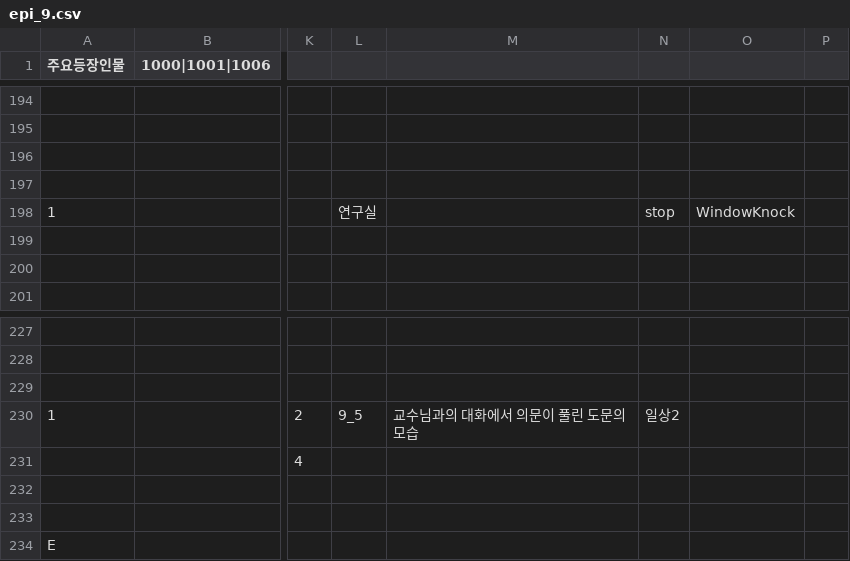
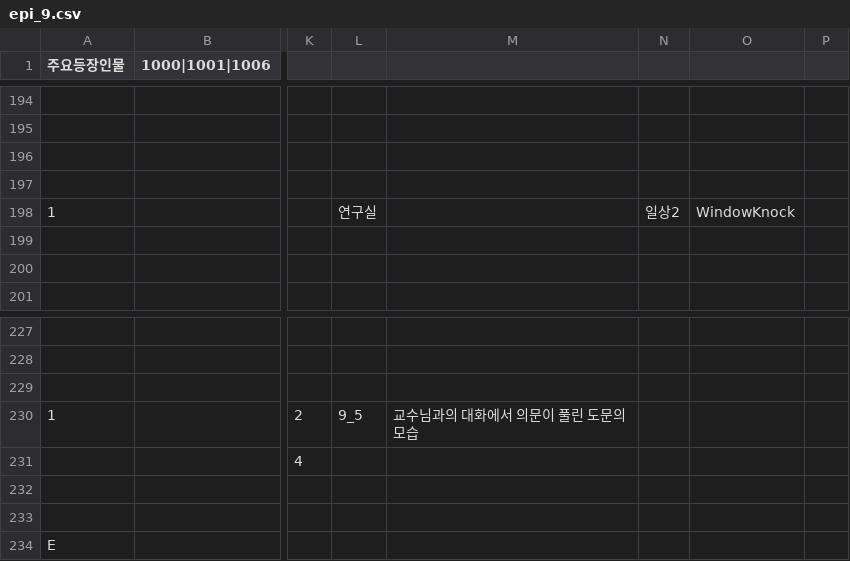
Before and after one commit to sopipc167/UnSleep, a CSV file: UnSleep/Assets/Resources/epi_csv/epi_9.csv, drawn as a sheet; only a part is shown, gaps mark what is left out; the diff names each change by its address in the sheet, - before the commit and + after, or states it on an @@ line.

```diff
--- a/UnSleep/Assets/Resources/epi_csv/epi_9.csv
+++ b/UnSleep/Assets/Resources/epi_csv/epi_9.csv
-N198: stop
+N198: 일상2
-N230: 일상2
+N230: (empty)
```
Also changed, not shown: 6 other files.
